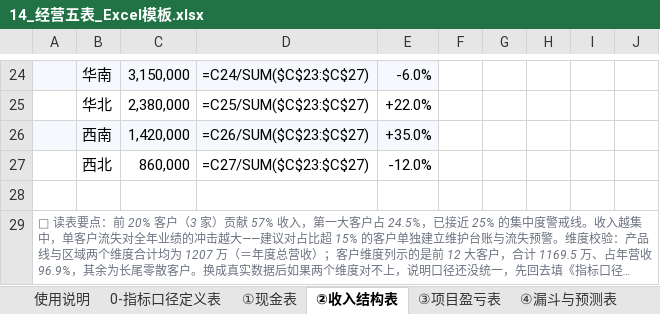
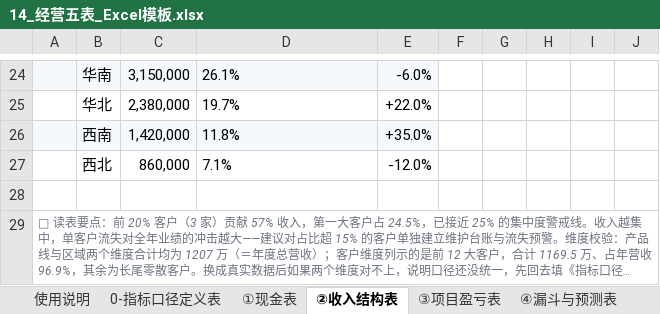
Before and after one commit to WANGHONGJIE-JESSIE/wanghongjie-demos, an Excel workbook: 14_经营五表_Excel模板.xlsx, sheet ②收入结构表, drawn as a sheet; only a part is shown, gaps mark what is left out; long unchanged cells end in …; values as stored, in another font and other column widths than the file's, no borders; formulas without a stored value are shown as written; conditional formats not drawn; the diff covers the shown part only; the diff names each change by its address in the sheet, - before the commit and + after, or states it on an @@ line.

```diff
--- a/14_经营五表_Excel模板.xlsx (sheet ②收入结构表)
+++ b/14_经营五表_Excel模板.xlsx (sheet ②收入结构表)
-D24: =C24/SUM($C$23:$C$27)
+D24: 26.1%
-D25: =C25/SUM($C$23:$C$27)
+D25: 19.7%
-D26: =C26/SUM($C$23:$C$27)
+D26: 11.8%
-D27: =C27/SUM($C$23:$C$27)
+D27: 7.1%
```
Also changed, not shown: 32 edited cells elsewhere in this sheet, sheet ③项目盈亏表, sheet ⑤人效与回款表, sheet ①现金表, sheet ④漏斗与预测表, sheet 使用说明, sheet ⑥30天行动卡.
